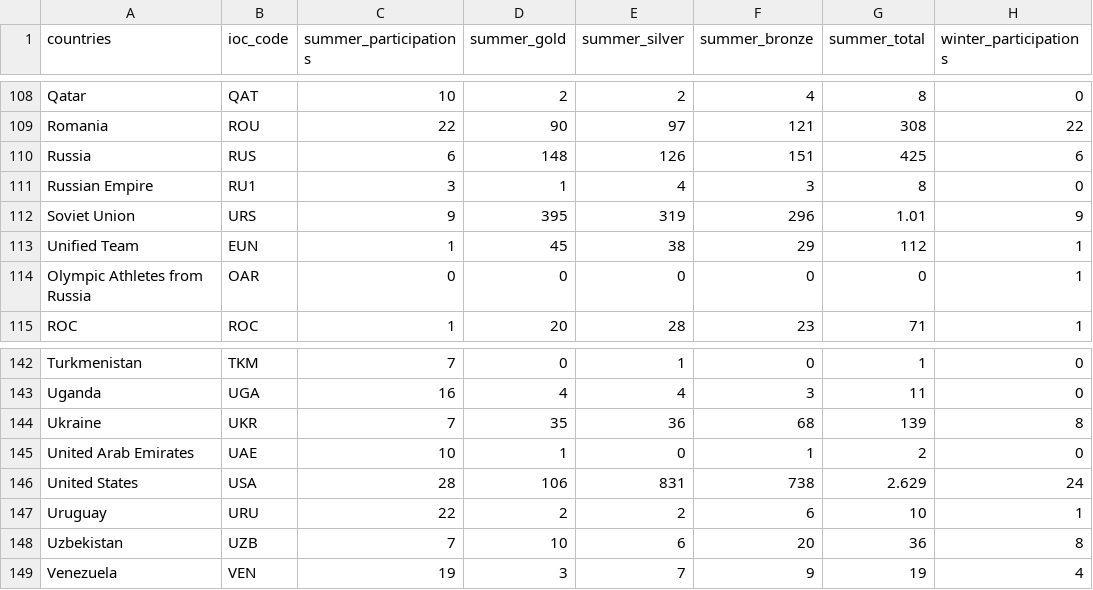
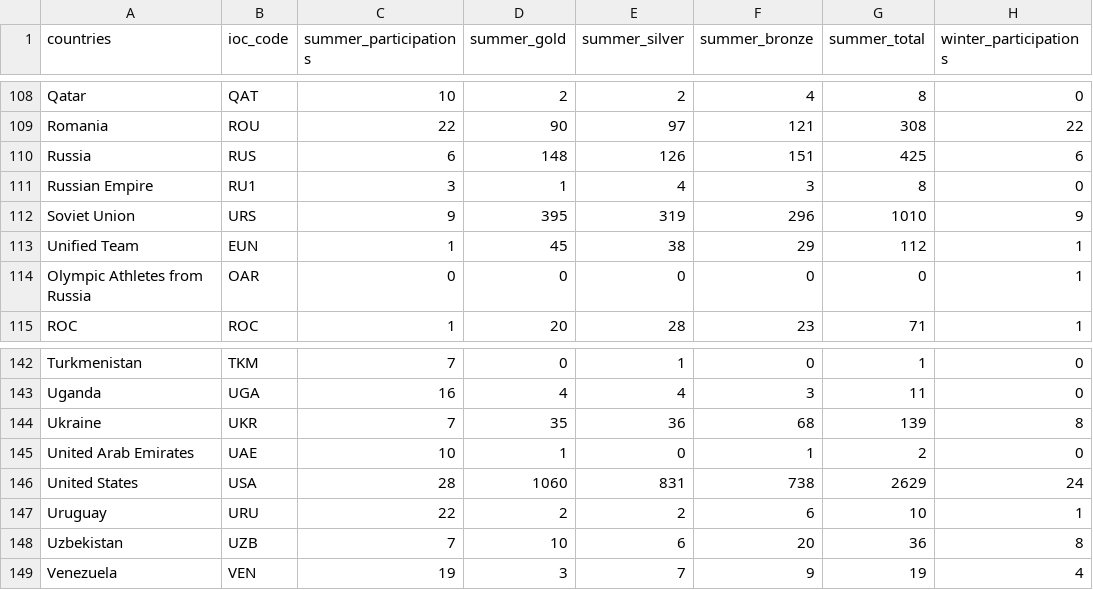
Before and after one commit to wellpriz/Dash-APC-Olympics-Medals, a CSV file: medalhaspaises.csv, drawn as a sheet; only a part is shown, gaps mark what is left out; the diff names each change by its address in the sheet, - before the commit and + after, or states it on an @@ line.

Commit message:
add ao Dash grafico  quadro de medalhas

```diff
--- a/medalhaspaises.csv
+++ b/medalhaspaises.csv
-G112 (summer_total): 1.01
+G112 (summer_total): 1010
-D146 (summer_gold): 106
+D146 (summer_gold): 1060
-G146 (summer_total): 2.629
+G146 (summer_total): 2629
```
Also changed, not shown: 1 other file.
